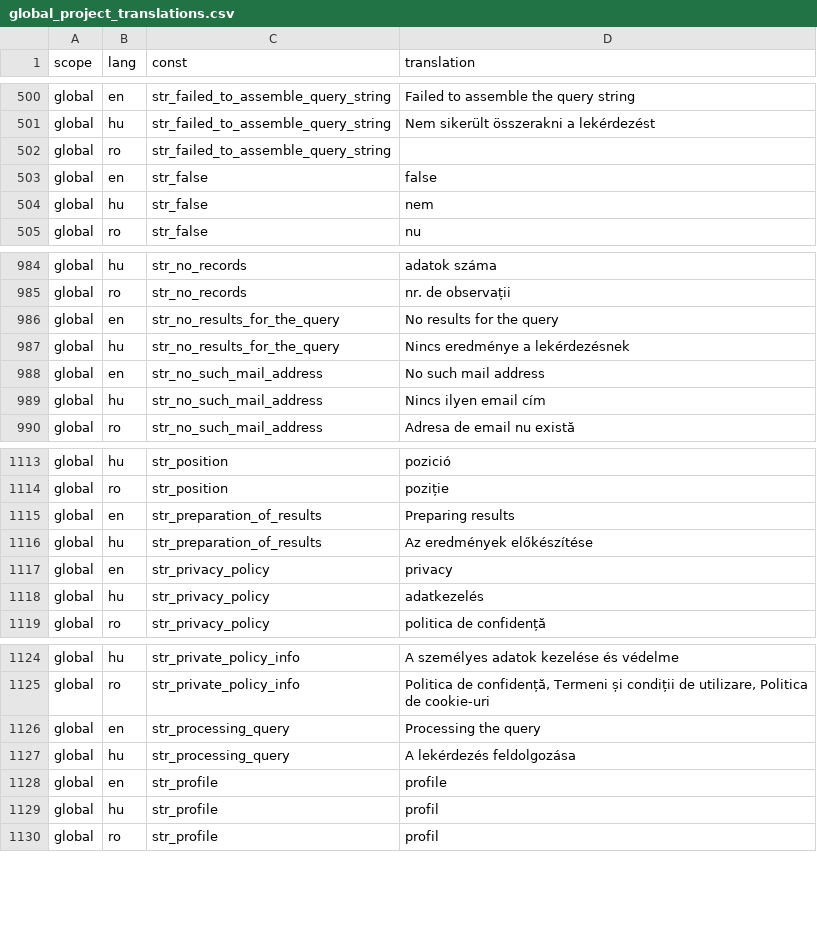
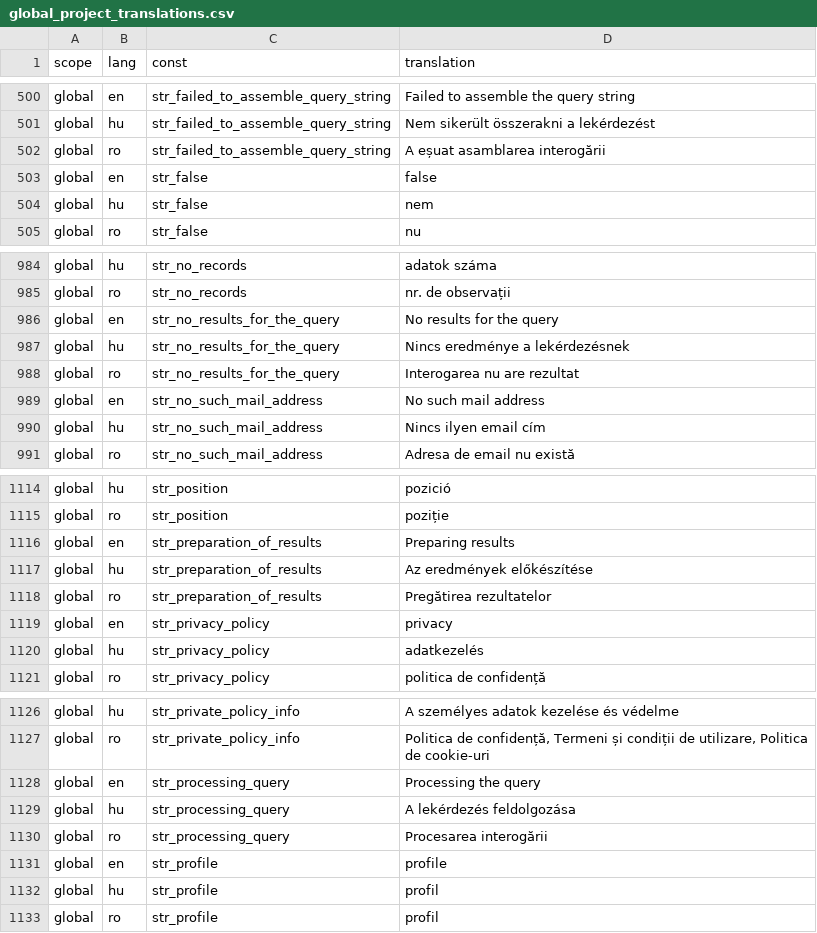
Before and after one commit to OpenBioMaps/translations, a CSV file: global_project_translations.csv, drawn as a sheet; only a part is shown, gaps mark what is left out.

Commit message:
romanian translations

```diff
--- a/global_project_translations.csv
+++ b/global_project_translations.csv
@@ -501,3 +501,3 @@
 "global","hu","str_failed_to_assemble_query_string","Nem sikerült összerakni a lekérdezést"
-"global","ro","str_failed_to_assemble_query_string",
+"global","ro","str_failed_to_assemble_query_string","A eșuat asamblarea interogării"
 "global","en","str_false","false"
@@ -987,2 +987,3 @@
 "global","hu","str_no_results_for_the_query","Nincs eredménye a lekérdezésnek"
+"global","ro","str_no_results_for_the_query","Interogarea nu are rezultat"
 "global","en","str_no_such_mail_address","No such mail address"
@@ -1116,2 +1117,3 @@
 "global","hu","str_preparation_of_results","Az eredmények előkészítése"
+"global","ro","str_preparation_of_results","Pregătirea rezultatelor"
 "global","en","str_privacy_policy","privacy"
@@ -1127,2 +1129,3 @@
 "global","hu","str_processing_query","A lekérdezés feldolgozása"
+"global","ro","str_processing_query","Procesarea interogării"
 "global","en","str_profile","profile"
```
